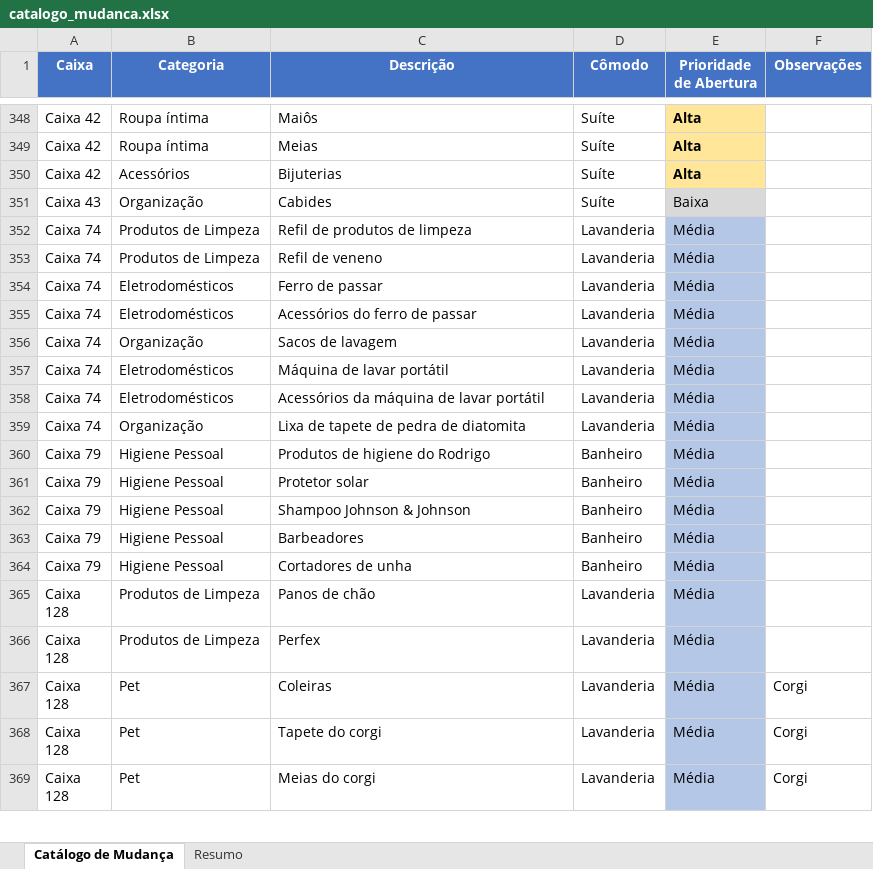
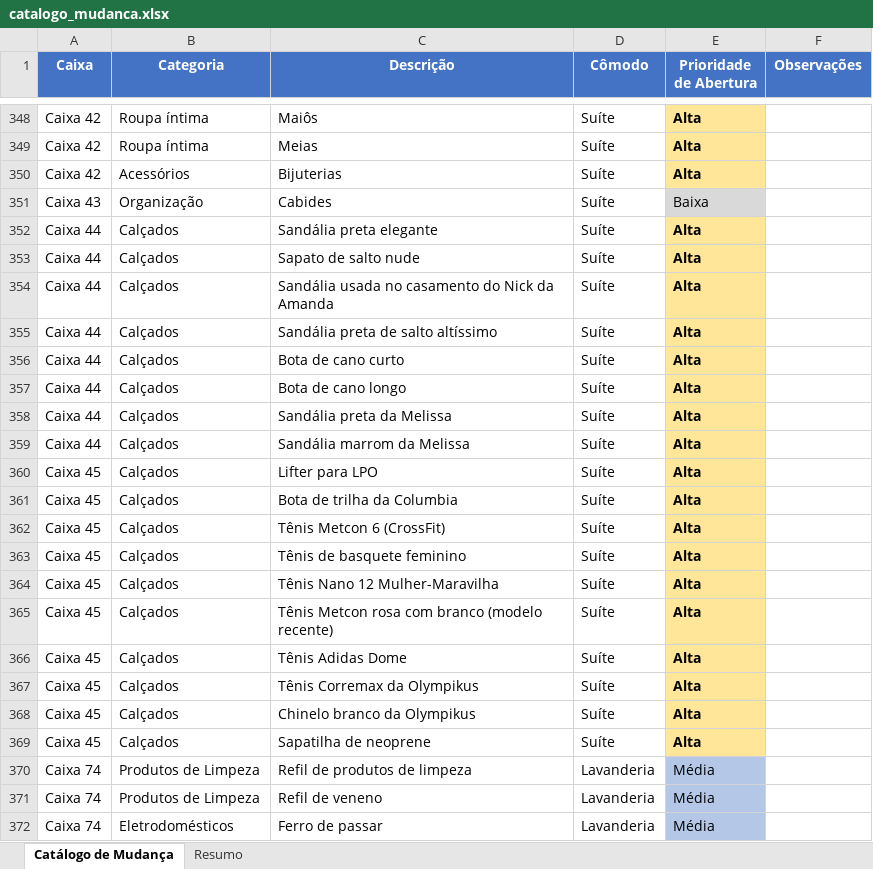
Before and after one commit to amandanery-o/catalogo-mudanca, an Excel workbook: catalogo_mudanca.xlsx, sheet Catálogo de Mudança, drawn as a sheet; only a part is shown, gaps mark what is left out; the shorter side is filled out with more unchanged rows; values as stored, in another font and other column widths than the file's, no borders; the diff names each change by its address in the sheet, - before the commit and + after, or states it on an @@ line.

Commit message:
Adiciona Caixas 44 e 45 com calçados
Caixa 44 (8 itens):
- Sandálias elegantes, botas, Melissa

Caixa 45 (10 itens):
- Tênis esportivos (CrossFit, corrida, basquete)
- Bota de trilha Columbia
- Tênis Mulher-Maravilha

Total: 474 itens (123 de Alta prioridade)

```diff
--- a/catalogo_mudanca.xlsx (sheet Catálogo de Mudança)
+++ b/catalogo_mudanca.xlsx (sheet Catálogo de Mudança)
+row 352: Caixa 44 | Calçados | Sandália preta elegante | Suíte | Alta
+row 353: Caixa 44 | Calçados | Sapato de salto nude | Suíte | Alta
+row 354: Caixa 44 | Calçados | Sandália usada no casamento do Nick da Amanda | Suíte | Alta
+row 355: Caixa 44 | Calçados | Sandália preta de salto altíssimo | Suíte | Alta
+row 356: Caixa 44 | Calçados | Bota de cano curto | Suíte | Alta
+row 357: Caixa 44 | Calçados | Bota de cano longo | Suíte | Alta
+row 358: Caixa 44 | Calçados | Sandália preta da Melissa | Suíte | Alta
+row 359: Caixa 44 | Calçados | Sandália marrom da Melissa | Suíte | Alta
+row 360: Caixa 45 | Calçados | Lifter para LPO | Suíte | Alta
+row 361: Caixa 45 | Calçados | Bota de trilha da Columbia | Suíte | Alta
+row 362: Caixa 45 | Calçados | Tênis Metcon 6 (CrossFit) | Suíte | Alta
+row 363: Caixa 45 | Calçados | Tênis de basquete feminino | Suíte | Alta
+row 364: Caixa 45 | Calçados | Tênis Nano 12 Mulher-Maravilha | Suíte | Alta
+row 365: Caixa 45 | Calçados | Tênis Metcon rosa com branco (modelo recente) | Suíte | Alta
+row 366: Caixa 45 | Calçados | Tênis Adidas Dome | Suíte | Alta
+row 367: Caixa 45 | Calçados | Tênis Corremax da Olympikus | Suíte | Alta
+row 368: Caixa 45 | Calçados | Chinelo branco da Olympikus | Suíte | Alta
+row 369: Caixa 45 | Calçados | Sapatilha de neoprene | Suíte | Alta
```
Also changed, not shown: sheet Resumo, 1 other file.
